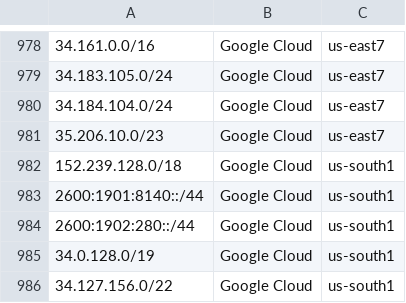
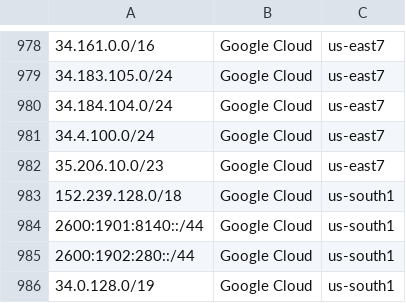
Before and after one commit to KustoKing/known-ip-addresses, a CSV file: cloud-ip-ranges/gcp-service-tags.csv, drawn as a sheet; only a part is shown, gaps mark what is left out; the shorter side is filled out with more unchanged rows; the diff names each change by its address in the sheet, - before the commit and + after, or states it on an @@ line.

```diff
--- a/cloud-ip-ranges/gcp-service-tags.csv
+++ b/cloud-ip-ranges/gcp-service-tags.csv
+row 981: 34.4.100.0/24 | Google Cloud | us-east7
```
